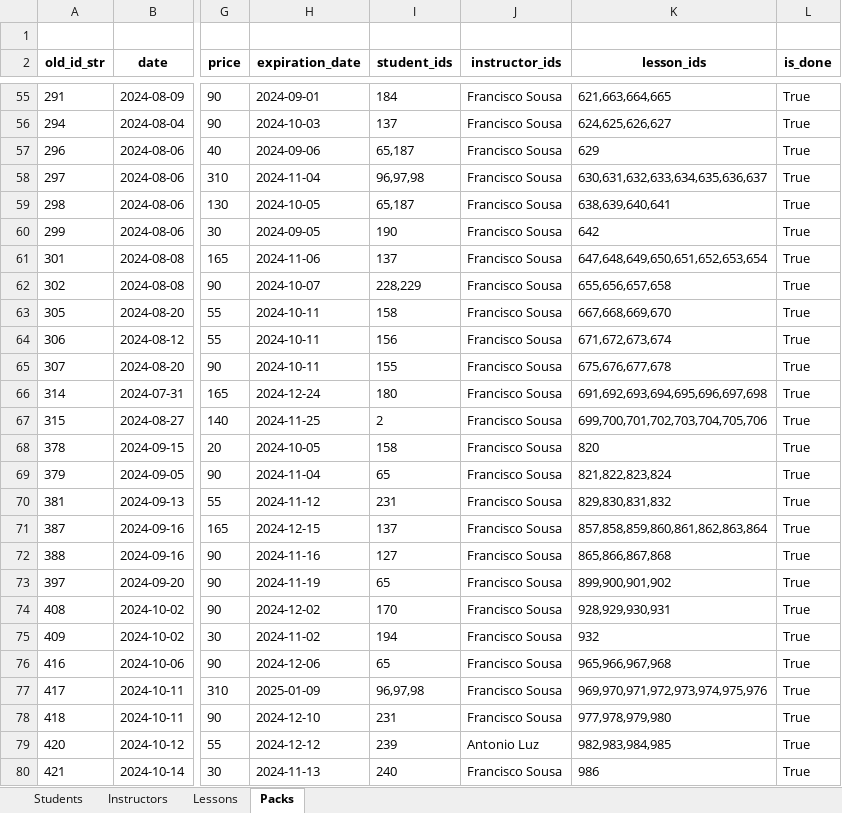
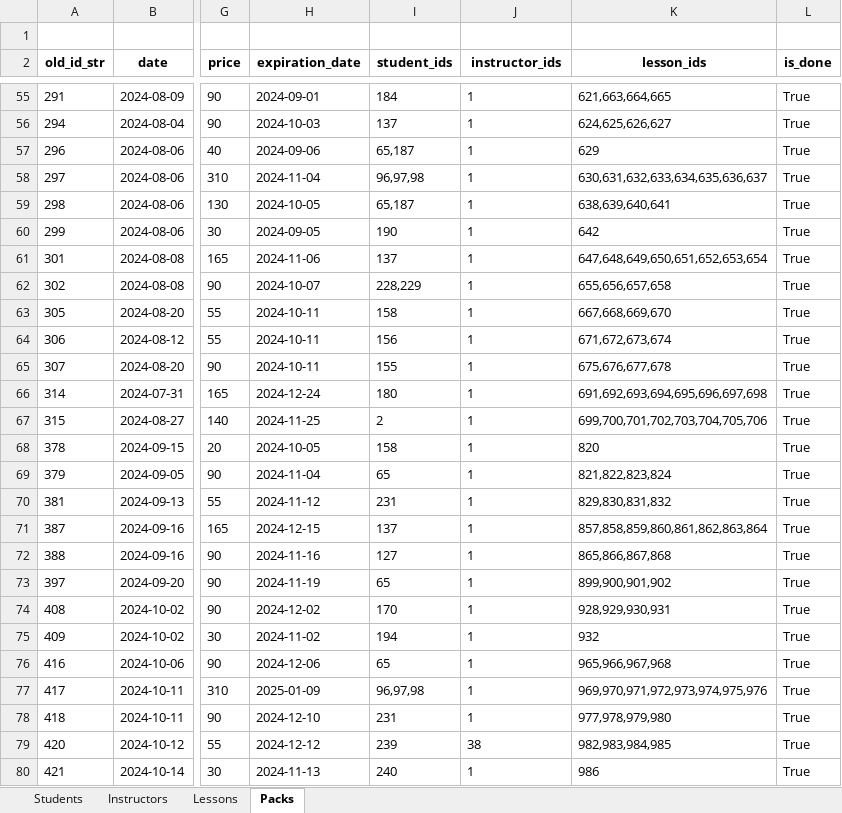
Before and after one commit to DEISI-ULHT-TFC-2024-25/TFC-DEISI2122-My_Lessons_Gestao_Inteligente_De_Escolas, an Excel workbook: mylessons_backend/import.xlsx, sheet Packs, drawn as a sheet; only a part is shown, gaps mark what is left out; values as stored, in another font and other column widths than the file's, no borders; the diff covers the shown part only; the diff names each change by its address in the sheet, - before the commit and + after, or states it on an @@ line.

```diff
--- a/mylessons_backend/import.xlsx (sheet Packs)
+++ b/mylessons_backend/import.xlsx (sheet Packs)
-J55:J78 (instructor_ids): Francisco Sousa
+J55:J78 (instructor_ids): 1
-J79 (instructor_ids): Antonio Luz
+J79 (instructor_ids): 38
-J80 (instructor_ids): Francisco Sousa
+J80 (instructor_ids): 1
```
Also changed, not shown: 118 edited cells elsewhere in this sheet, sheet Lessons.
